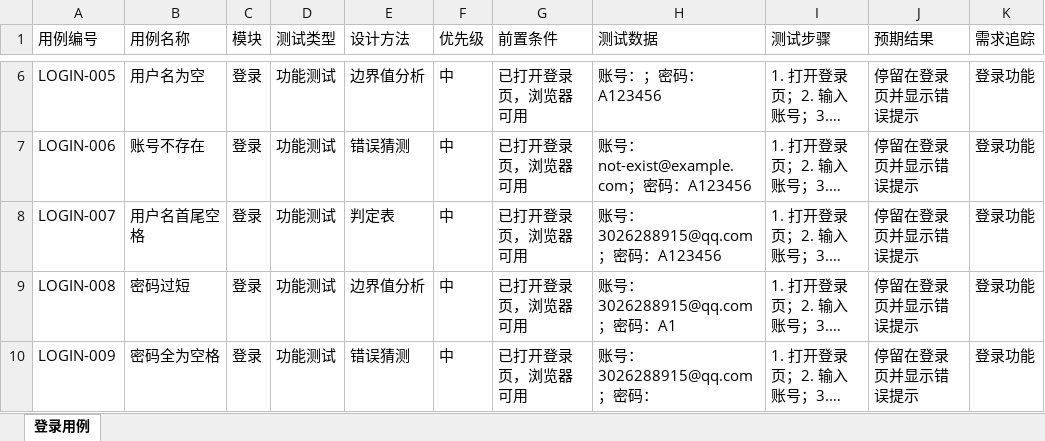
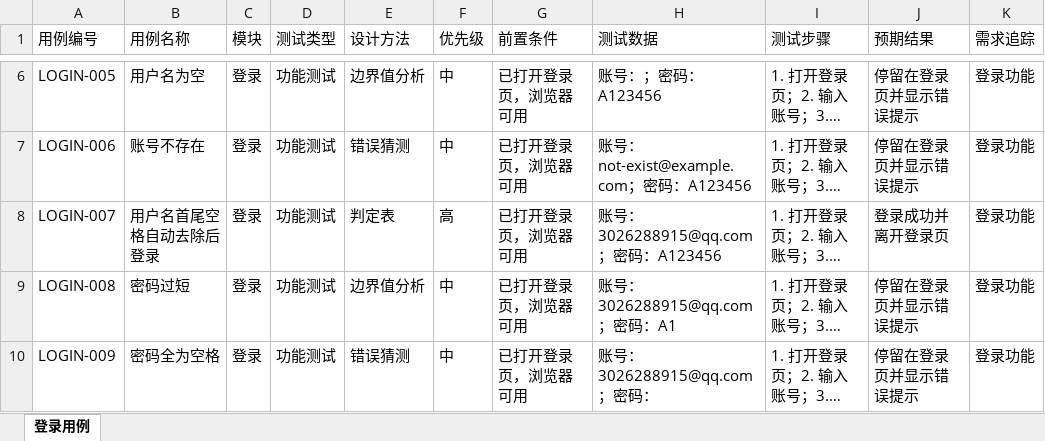
Before and after one commit to dyk39520/fsk, an Excel workbook: 登录测试用例_最终.xlsx, sheet 登录用例, drawn as a sheet; only a part is shown, gaps mark what is left out; long unchanged cells end in …; values as stored, in another font and other column widths than the file's, no borders; the diff names each change by its address in the sheet, - before the commit and + after, or states it on an @@ line.

```diff
--- a/登录测试用例_最终.xlsx (sheet 登录用例)
+++ b/登录测试用例_最终.xlsx (sheet 登录用例)
-B8 (用例名称): 用户名首尾空格
+B8 (用例名称): 用户名首尾空格自动去除后登录
-F8 (优先级): 中
+F8 (优先级): 高
-J8 (预期结果): 停留在登录页并显示错误提示
+J8 (预期结果): 登录成功并离开登录页
```
Also changed, not shown: data/cases/login_cases.xlsx, data/cases/register_cases.xlsx, 10 other files.
